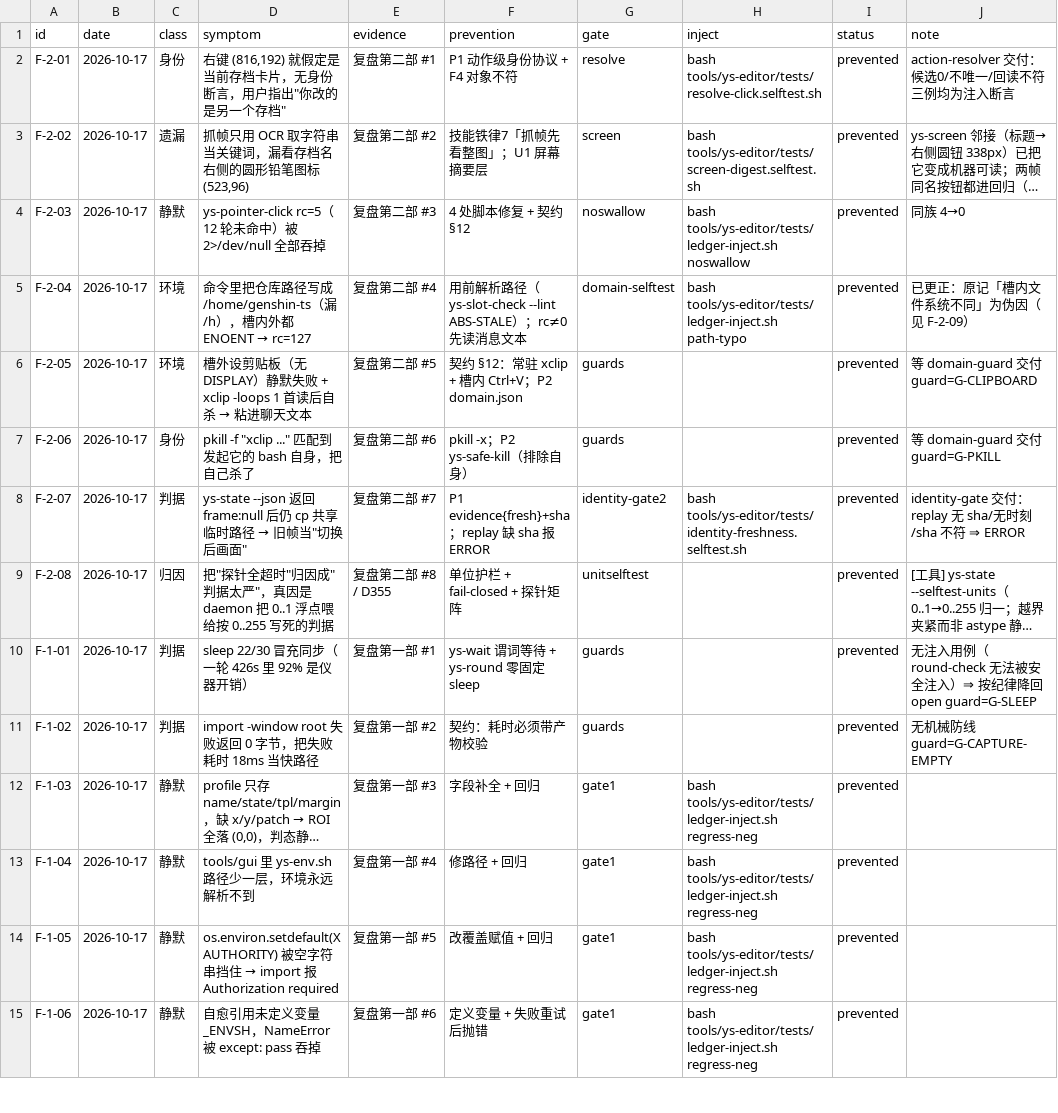
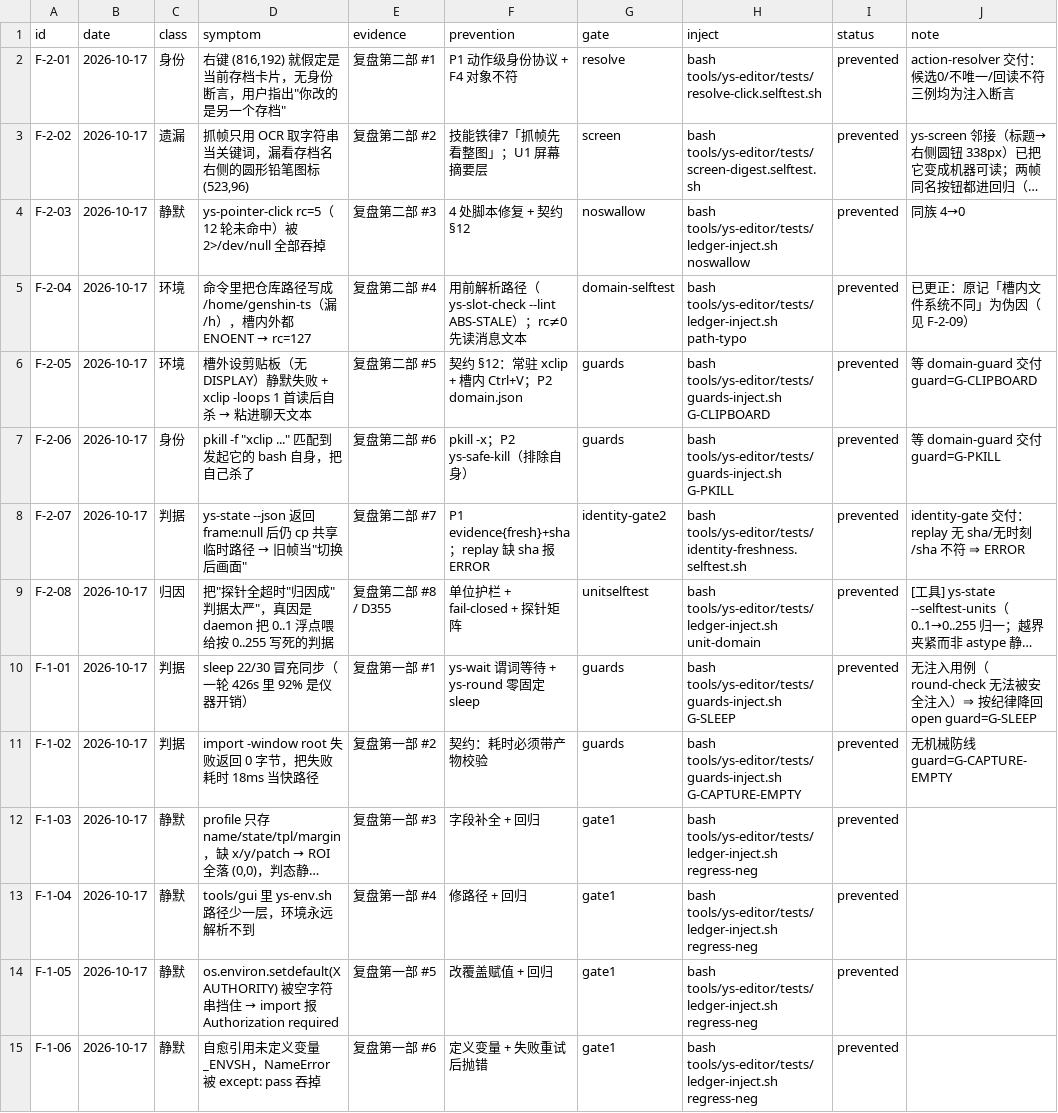
Before and after one commit to TheTouYu/genshin-ts, a TSV file: docs/maintenance/failure-ledger.tsv, drawn as a sheet; only a part is shown; long unchanged cells end in …; the diff covers the shown part only; the diff names each change by its address in the sheet, - before the commit and + after, or states it on an @@ line.

Commit message:
账本 unproven 16 → 0：每道门禁补注入用例，证明它真会报红
- ys-guards: ROOT/cmdlog 可用 YS_GUARDS_ROOT / YS_GUARDS_CMDLOG 指向临时树（注入用例不再改真实文件）
- 新增 tests/guards-inject.sh：11 道守卫各一个注入用例（固定 sleep/pkill 自匹配/idx 当身份/缺 budget/直索引字段/STALE 无帧龄/bbox 口径/xclip 无 DISPLAY/抓帧不校验/GPU 分支丢失/账本重复）
- ledger-inject.sh 加 focus-lease（死主租约必须被判该归还）；ys-focus-guard 支持 YS_LEASE 注入
- gates 新增 focus-guard；账本 30 行登记 inject
- 全量 check: gates=19 unproven=0 inject_fail=0 verdict=PASS（真退出码 0）

```diff
--- a/docs/maintenance/failure-ledger.tsv
+++ b/docs/maintenance/failure-ledger.tsv
-H6 (inject): (empty)
+H6 (inject): bash tools/ys-editor/tests/guards-inject.sh G-CLIPBOARD
-H7 (inject): (empty)
+H7 (inject): bash tools/ys-editor/tests/guards-inject.sh G-PKILL
-H9 (inject): (empty)
+H9 (inject): bash tools/ys-editor/tests/ledger-inject.sh unit-domain
-H10 (inject): (empty)
+H10 (inject): bash tools/ys-editor/tests/guards-inject.sh G-SLEEP
-H11 (inject): (empty)
+H11 (inject): bash tools/ys-editor/tests/guards-inject.sh G-CAPTURE-EMPTY
```
Also changed, not shown: 12 edited cells elsewhere in this file, tools/failure-ledger.gates.tsv, 4 other files.
